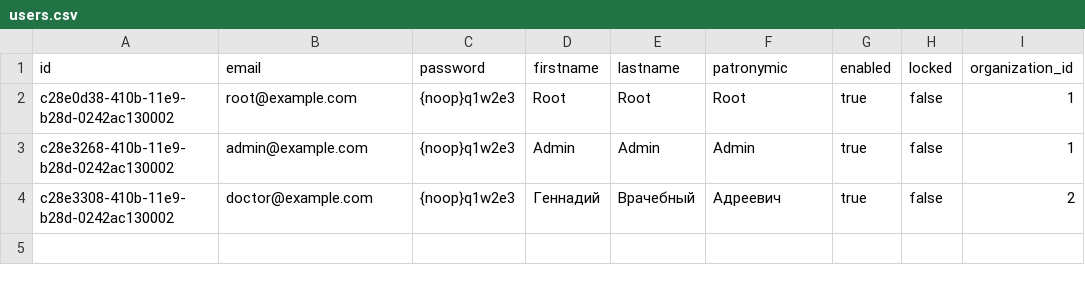
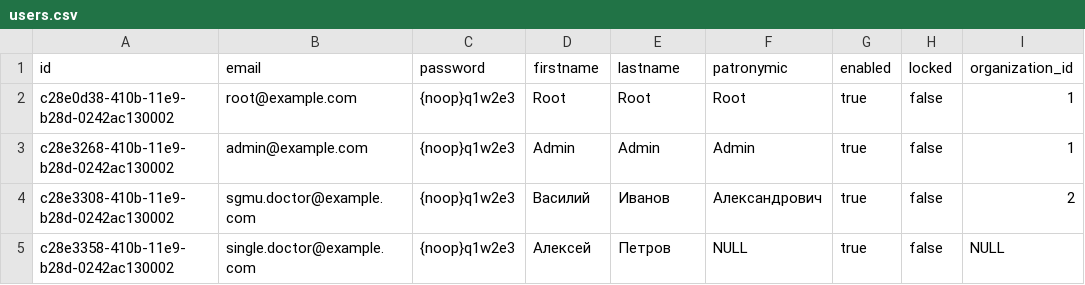
Before and after one commit to nikon-petr/angio, a CSV file: angio-backend/src/main/resources/db/csv/users.csv, drawn as a sheet.

```diff
--- a/angio-backend/src/main/resources/db/csv/users.csv
+++ b/angio-backend/src/main/resources/db/csv/users.csv
@@ -3,2 +3,3 @@ c28e0d38-410b-11e9-b28d-0242ac130002,root@example.com,{noop}q1w2e3,Root,Root,Roo
 c28e3268-410b-11e9-b28d-0242ac130002,admin@example.com,{noop}q1w2e3,Admin,Admin,Admin,true,false,1
-c28e3308-410b-11e9-b28d-0242ac130002,doctor@example.com,{noop}q1w2e3,Геннадий,Врачебный,Aдреевич,true,false,2
+c28e3308-410b-11e9-b28d-0242ac130002,sgmu.doctor@example.com,{noop}q1w2e3,Василий,Иванов,Александрович,true,false,2
+c28e3358-410b-11e9-b28d-0242ac130002,single.doctor@example.com,{noop}q1w2e3,Алексей,Петров,NULL,true,false,NULL
```
Also changed, not shown: angio-backend/src/main/resources/db/csv/patients.csv, 14 other files.
